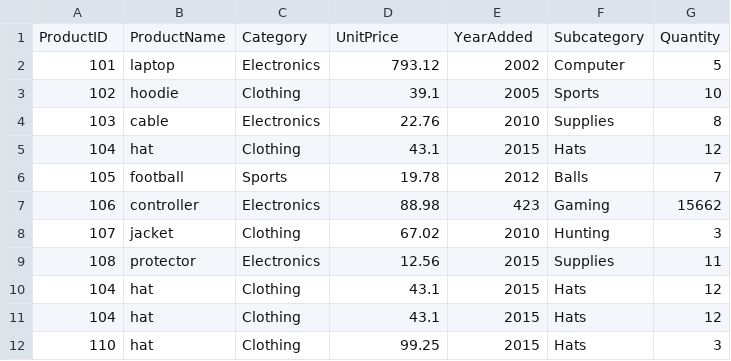
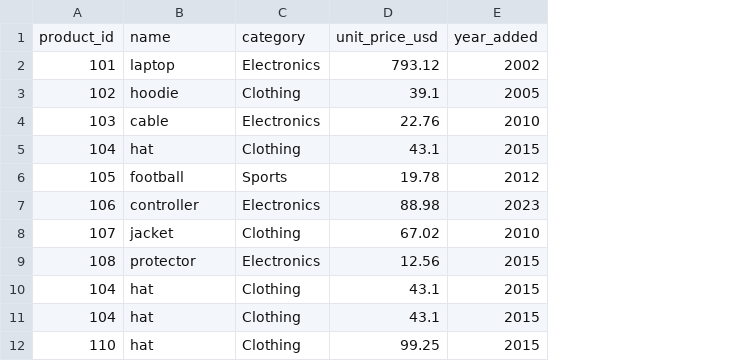
Before and after one commit to bjdawson23/smart-store-branton, a CSV file: data/raw/products_data.csv, drawn as a sheet; removed rows and columns are numbered as before the commit, all else as after; the diff names each change by its address in the sheet, - before the commit and + after, or states it on an @@ line.

```diff
--- a/data/raw/products_data.csv
+++ b/data/raw/products_data.csv
-column F, rows 2-12: Computer | Sports | Supplies | Hats | Balls | Gaming | Hunting | Supplies | Hats | Hats | Hats
-column G, rows 2-12: 5 | 10 | 8 | 12 | 7 | 15662 | 3 | 11 | 12 | 12 | 3
-row 1: ProductID | ProductName | Category | UnitPrice | YearAdded | Subcategory | Quantity
+row 1: product_id | name | category | unit_price_usd | year_added
-E7: 423
+E7: 2023
```
Also changed, not shown: data/prepared/customers_data_prepared.csv, data/prepared/products_data_prepared.csv, 12 other files.
